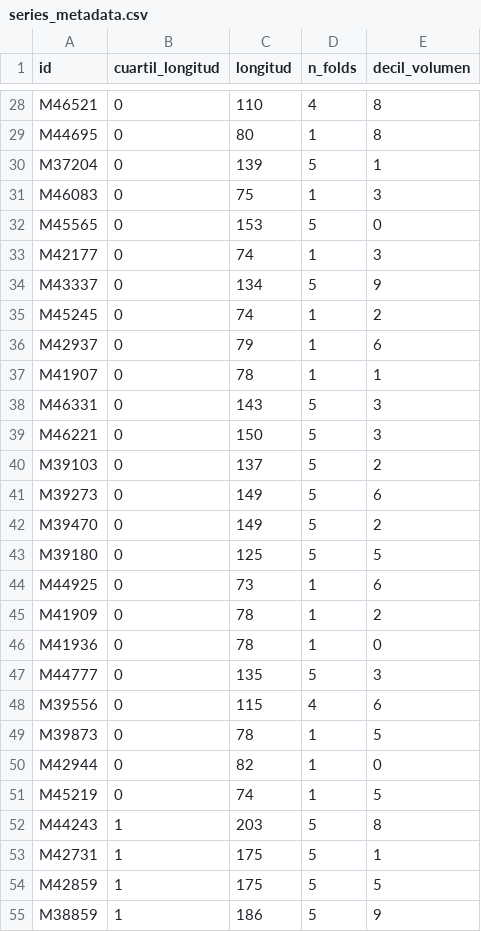
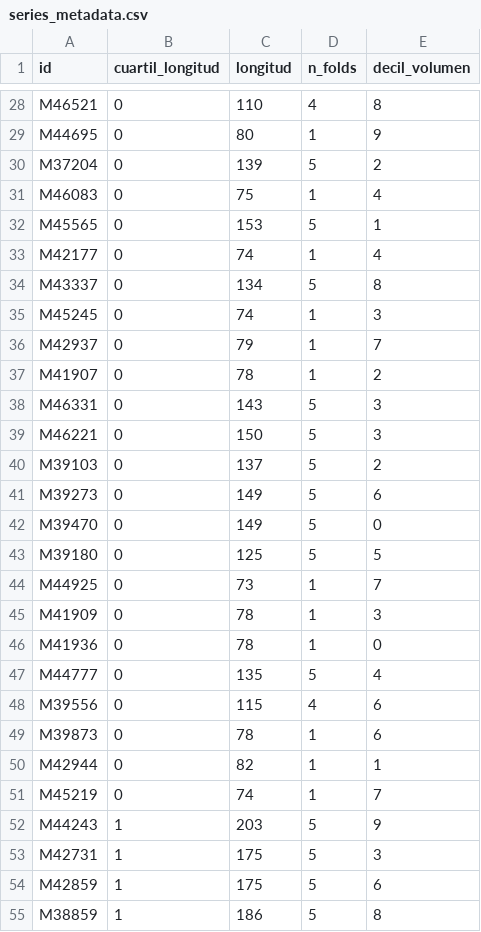
Before and after one commit to jmmachadol/tfm_FP-A, a CSV file: results/tables/series_metadata.csv, drawn as a sheet; only a part is shown, gaps mark what is left out; the diff covers the shown part only; the diff names each change by its address in the sheet, - before the commit and + after, or states it on an @@ line.

Commit message:
Integra export de metadatos de las 200 series en el pipeline reproducible
Juan añadió series_metadata.csv directamente en notebooks/main.ipynb, pero
sin el parámetro initial_train en get_volume_deciles(): esto hacía que el
decil de volumen exportado (y el usado después en la celda de modelos
locales) reflejara la clasificación antigua sobre la serie completa, no la
corregida en D6 sobre la ventana inicial de entrenamiento — inconsistente
con los deciles realmente reportados en la memoria (Tabla 24, Figura 3).

- Corrige notebooks/main.ipynb: get_volume_deciles(series_list,
  initial_train=CONFIG.initial_train), igual que en run_experiment.py.
- Añade export_series_metadata.py: script independiente (mismo patrón que
  benchmark_timing.py) que reutiliza filter_by_min_length,
  stratified_subsample y get_volume_deciles de src/preprocessor.py y
  generate_folds de src/backtesting.py, sin duplicar lógica, para exportar
  results/tables/series_metadata.csv de forma reproducible sin re-ejecutar
  el experimento completo (no requiere ajustar modelos).
- Regenerado series_metadata.csv con la metodología correcta: 143/200
  series (71,5 %) cambian de decil respecto a la versión previa, cifra
  consistente con el hallazgo ya documentado en la memoria.
- README.md actualizado con el nuevo script y el CSV.

20/20 pruebas automatizadas superadas; solo cambió series_metadata.csv en
results/.

```diff
--- a/results/tables/series_metadata.csv
+++ b/results/tables/series_metadata.csv
-E29 (decil_volumen): 8
+E29 (decil_volumen): 9
-E30 (decil_volumen): 1
+E30 (decil_volumen): 2
-E31 (decil_volumen): 3
+E31 (decil_volumen): 4
-E32 (decil_volumen): 0
+E32 (decil_volumen): 1
-E33 (decil_volumen): 3
+E33 (decil_volumen): 4
-E34 (decil_volumen): 9
+E34 (decil_volumen): 8
-E35 (decil_volumen): 2
+E35 (decil_volumen): 3
-E36 (decil_volumen): 6
+E36 (decil_volumen): 7
-E37 (decil_volumen): 1
+E37 (decil_volumen): 2
-E42 (decil_volumen): 2
+E42 (decil_volumen): 0
-E44 (decil_volumen): 6
+E44 (decil_volumen): 7
-E45 (decil_volumen): 2
+E45 (decil_volumen): 3
-E47 (decil_volumen): 3
+E47 (decil_volumen): 4
-E49 (decil_volumen): 5
+E49 (decil_volumen): 6
-E50 (decil_volumen): 0
+E50 (decil_volumen): 1
-E51 (decil_volumen): 5
+E51 (decil_volumen): 7
-E52 (decil_volumen): 8
+E52 (decil_volumen): 9
-E53 (decil_volumen): 1
+E53 (decil_volumen): 3
-E54 (decil_volumen): 5
+E54 (decil_volumen): 6
-E55 (decil_volumen): 9
+E55 (decil_volumen): 8
```
Also changed, not shown: 123 edited cells elsewhere in this file, 3 other files.
